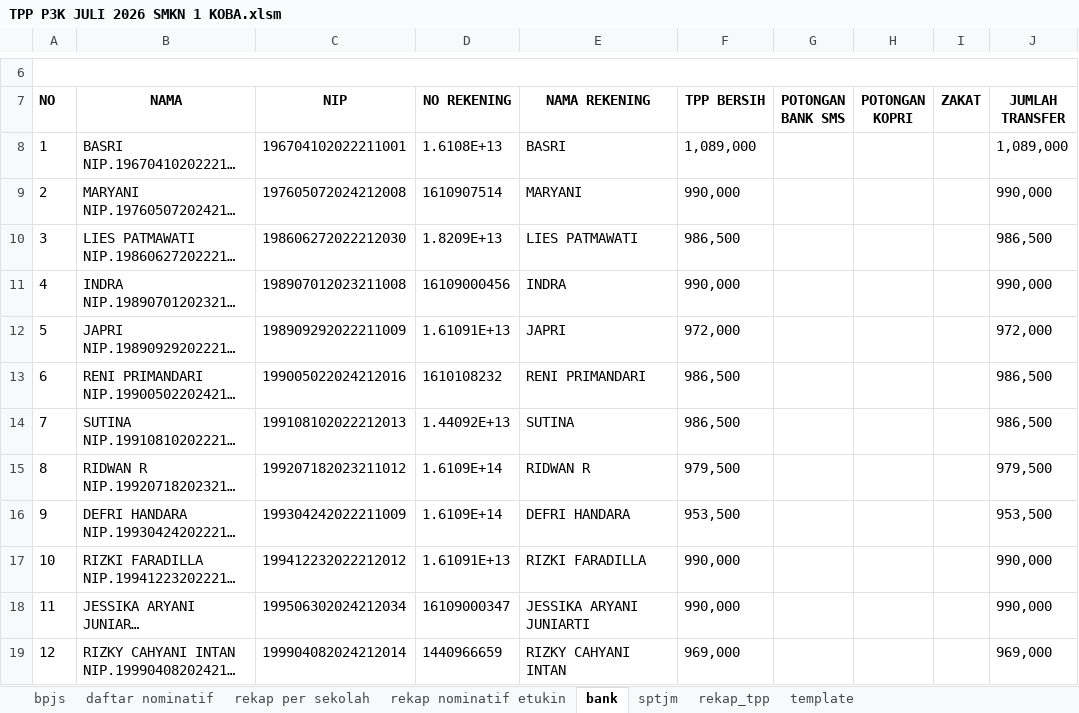
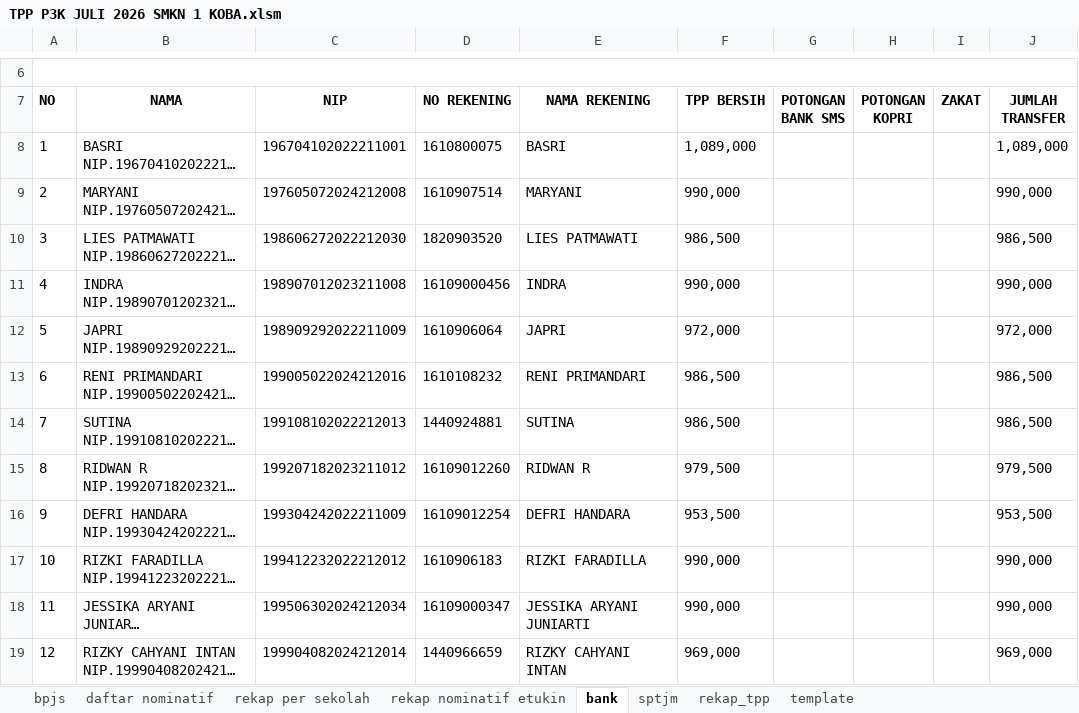
Before and after one commit to batupenyu/AppTPP, an Excel workbook: _usulan_tpp_smkn1_koba/PPPK/TPP P3K JULI 2026 SMKN 1 KOBA.xlsm, sheet bank, drawn as a sheet; only a part is shown, gaps mark what is left out; long unchanged cells end in …; values as stored, in another font and other column widths than the file's, no borders; charts and pictures not drawn; the diff names each change by its address in the sheet, - before the commit and + after, or states it on an @@ line.

```diff
--- a/_usulan_tpp_smkn1_koba/PPPK/TPP P3K JULI 2026 SMKN 1 KOBA.xlsm (sheet bank)
+++ b/_usulan_tpp_smkn1_koba/PPPK/TPP P3K JULI 2026 SMKN 1 KOBA.xlsm (sheet bank)
-D8 (NO REKENING): 1.6108E+13
+D8 (NO REKENING): 1610800075
-D10 (NO REKENING): 1.8209E+13
+D10 (NO REKENING): 1820903520
-D12 (NO REKENING): 1.61091E+13
+D12 (NO REKENING): 1610906064
-D14 (NO REKENING): 1.44092E+13
+D14 (NO REKENING): 1440924881
-D15 (NO REKENING): 1.6109E+14
+D15 (NO REKENING): 16109012260
-D16 (NO REKENING): 1.6109E+14
+D16 (NO REKENING): 16109012254
-D17 (NO REKENING): 1.61091E+13
+D17 (NO REKENING): 1610906183
```
Also changed, not shown: sheet rekap_tpp, sheet template, _usulan_tpp_smkn1_koba/PNS/TPP PNS JULI 2026 SMKN 1 KOBA.xlsm, gabung.xlsx, 5 other files.
